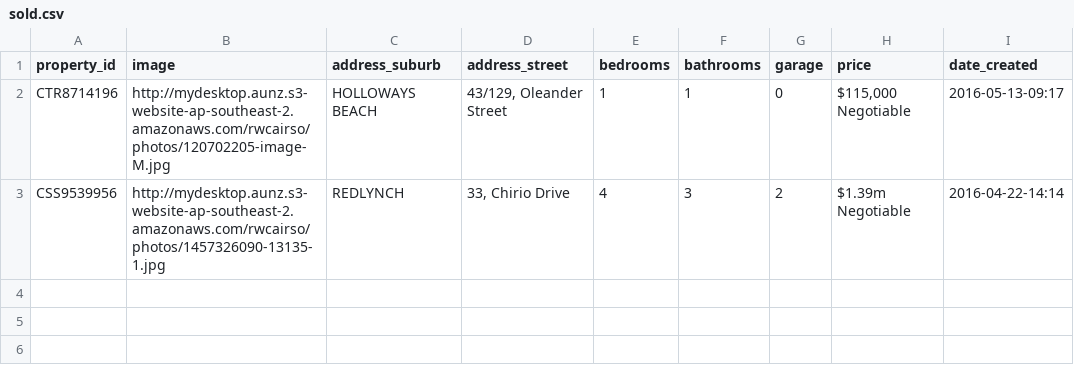
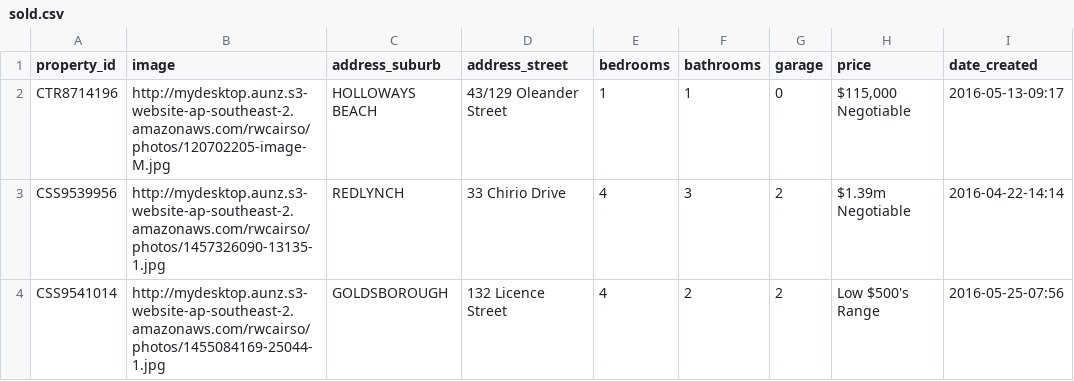
Before and after one commit to callumflack/therese-plath-realestate, a CSV file: _data/sold.csv, drawn as a sheet.

```diff
--- a/_data/sold.csv
+++ b/_data/sold.csv
@@ -1,3 +1,4 @@
 property_id,image,address_suburb,address_street,bedrooms,bathrooms,garage,price,date_created
-CTR8714196,http://mydesktop.aunz.s3-website-ap-southeast-2.amazonaws.com/rwcairso/photos/120702205-image-M.jpg,"HOLLOWAYS BEACH","43/129, Oleander Street",1,1,0,"$115,000 Negotiable",2016-05-13-09:17
-CSS9539956,http://mydesktop.aunz.s3-website-ap-southeast-2.amazonaws.com/rwcairso/photos/1457326090-13135-1.jpg,REDLYNCH,"33, Chirio Drive",4,3,2,"$1.39m Negotiable",2016-04-22-14:14
+CTR8714196,http://mydesktop.aunz.s3-website-ap-southeast-2.amazonaws.com/rwcairso/photos/120702205-image-M.jpg,"HOLLOWAYS BEACH","43/129 Oleander Street",1,1,0,"$115,000 Negotiable",2016-05-13-09:17
+CSS9539956,http://mydesktop.aunz.s3-website-ap-southeast-2.amazonaws.com/rwcairso/photos/1457326090-13135-1.jpg,REDLYNCH,"33 Chirio Drive",4,3,2,"$1.39m Negotiable",2016-04-22-14:14
+CSS9541014,http://mydesktop.aunz.s3-website-ap-southeast-2.amazonaws.com/rwcairso/photos/1455084169-25044-1.jpg,GOLDSBOROUGH,"132 Licence Street",4,2,2,"Low $500's Range",2016-05-25-07:56
```
Also changed, not shown: _data/current.csv, 54 other files.
